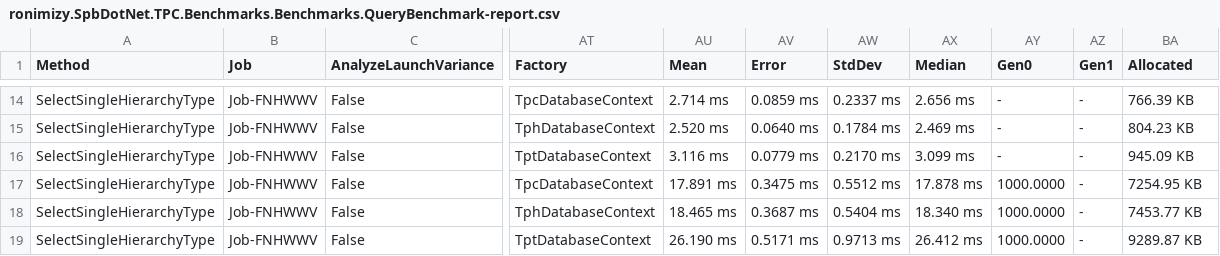
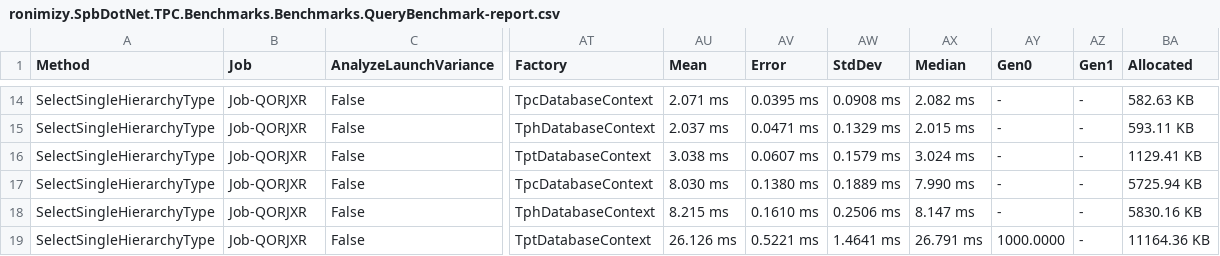
Before and after one commit to ronimizy/SpbDotNet.TPC, a CSV file: Source/ronimizy.SpbDotNet.TPC.Benchmark/BenchmarkDotNet.Artifacts/results/ronimizy.SpbDotNet.TPC.Benchmarks.Benchmarks.QueryBenchmark-report.csv, drawn as a sheet; only a part is shown, gaps mark what is left out; the diff covers the shown part only; the diff names each change by its address in the sheet, - before the commit and + after, or states it on an @@ line.

```diff
--- a/Source/ronimizy.SpbDotNet.TPC.Benchmark/BenchmarkDotNet.Artifacts/results/ronimizy.SpbDotNet.TPC.Benchmarks.Benchmarks.QueryBenchmark-report.csv
+++ b/Source/ronimizy.SpbDotNet.TPC.Benchmark/BenchmarkDotNet.Artifacts/results/ronimizy.SpbDotNet.TPC.Benchmarks.Benchmarks.QueryBenchmark-report.csv
-B14:B19 (Job): Job-FNHWWV
+B14:B19 (Job): Job-QORJXR
-AU14 (Mean): 2.714 ms
+AU14 (Mean): 2.071 ms
-AV14 (Error): 0.0859 ms
+AV14 (Error): 0.0395 ms
-AW14 (StdDev): 0.2337 ms
+AW14 (StdDev): 0.0908 ms
-AX14 (Median): 2.656 ms
+AX14 (Median): 2.082 ms
-BA14 (Allocated): 766.39 KB
+BA14 (Allocated): 582.63 KB
-AU15 (Mean): 2.520 ms
+AU15 (Mean): 2.037 ms
-AV15 (Error): 0.0640 ms
+AV15 (Error): 0.0471 ms
-AW15 (StdDev): 0.1784 ms
+AW15 (StdDev): 0.1329 ms
-AX15 (Median): 2.469 ms
+AX15 (Median): 2.015 ms
-BA15 (Allocated): 804.23 KB
+BA15 (Allocated): 593.11 KB
-AU16 (Mean): 3.116 ms
+AU16 (Mean): 3.038 ms
-AV16 (Error): 0.0779 ms
+AV16 (Error): 0.0607 ms
-AW16 (StdDev): 0.2170 ms
+AW16 (StdDev): 0.1579 ms
-AX16 (Median): 3.099 ms
+AX16 (Median): 3.024 ms
-BA16 (Allocated): 945.09 KB
+BA16 (Allocated): 1129.41 KB
-AU17 (Mean): 17.891 ms
+AU17 (Mean): 8.030 ms
-AV17 (Error): 0.3475 ms
+AV17 (Error): 0.1380 ms
-AW17 (StdDev): 0.5512 ms
+AW17 (StdDev): 0.1889 ms
-AX17 (Median): 17.878 ms
+AX17 (Median): 7.990 ms
-AY17:AY18 (Gen0): 1000.0000
+AY17:AY18 (Gen0): -
-BA17 (Allocated): 7254.95 KB
+BA17 (Allocated): 5725.94 KB
-AU18 (Mean): 18.465 ms
+AU18 (Mean): 8.215 ms
-AV18 (Error): 0.3687 ms
+AV18 (Error): 0.1610 ms
-AW18 (StdDev): 0.5404 ms
+AW18 (StdDev): 0.2506 ms
-AX18 (Median): 18.340 ms
+AX18 (Median): 8.147 ms
-BA18 (Allocated): 7453.77 KB
+BA18 (Allocated): 5830.16 KB
-AU19 (Mean): 26.190 ms
+AU19 (Mean): 26.126 ms
-AV19 (Error): 0.5171 ms
+AV19 (Error): 0.5221 ms
-AW19 (StdDev): 0.9713 ms
+AW19 (StdDev): 1.4641 ms
-AX19 (Median): 26.412 ms
+AX19 (Median): 26.791 ms
-BA19 (Allocated): 9289.87 KB
+BA19 (Allocated): 11164.36 KB
```
Also changed, not shown: 73 edited cells elsewhere in this file, Source/ronimizy.SpbDotNet.TPC.Benchmark/BenchmarkDotNet.Artifacts/results/ronimizy.SpbDotNet.TPC.Benchmarks.Benchmarks.BulkInsertBenchmark-report.csv, Source/ronimizy.SpbDotNet.TPC.Benchmark/BenchmarkDotNet.Artifacts/results/ronimizy.SpbDotNet.TPC.Benchmarks.Benchmarks.SingleInsertBenchmark-report.csv, 38 other files.
